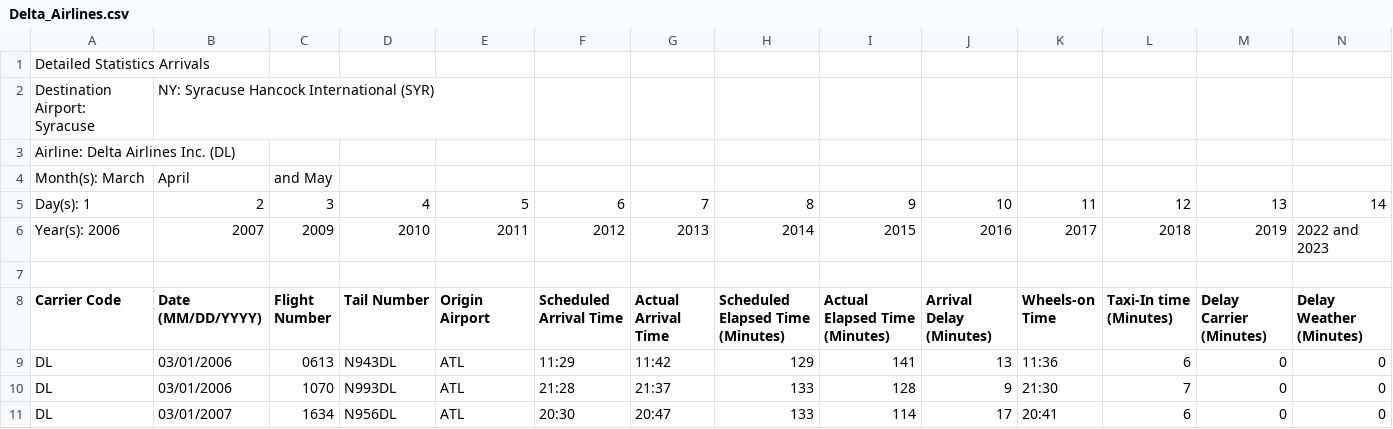
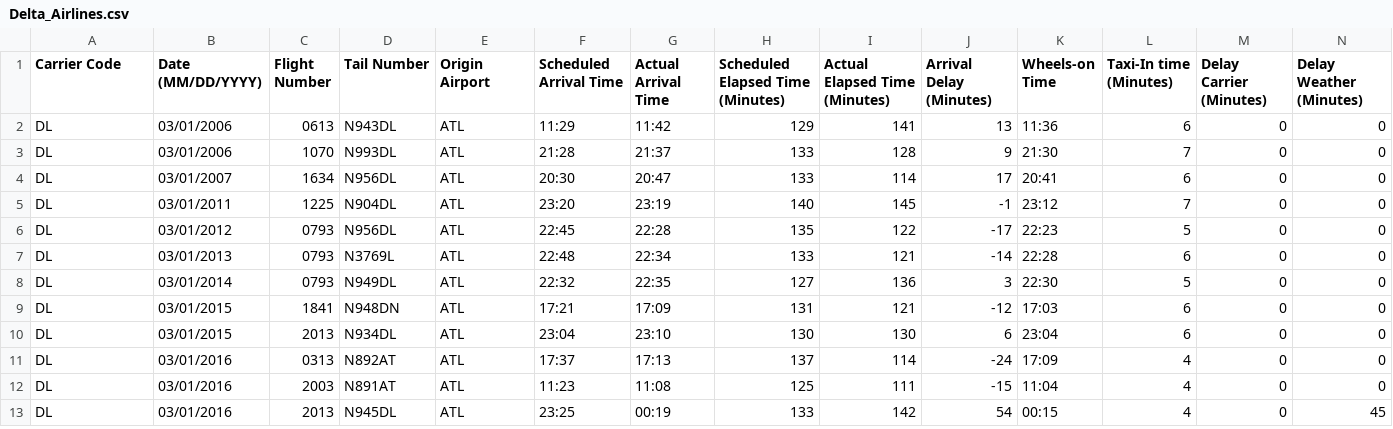
Before and after one commit to akibjawad/predict-flight-landing, a CSV file: data/Arrivals/Delta_Airlines.csv, drawn as a sheet; only a part is shown; the shorter side is filled out with more unchanged rows; rows hold the shown columns only; the diff names each change by its address in the sheet, - before the commit and + after, or states it on an @@ line.

```diff
--- a/data/Arrivals/Delta_Airlines.csv
+++ b/data/Arrivals/Delta_Airlines.csv
-row 1: Detailed Statistics Arrivals
-row 2: Destination Airport: Syracuse | NY: Syracuse Hancock International (SYR)
-row 3: Airline: Delta Airlines Inc. (DL)
-row 4: Month(s): March | April | and May
-row 5: Day(s): 1 | 2 | 3 | 4 | 5 | 6 | 7 | 8 | 9 | 10 | 11 | 12 | 13 | 14
-row 6: Year(s): 2006 | 2007 | 2009 | 2010 | 2011 | 2012 | 2013 | 2014 | 2015 | 2016 | 2017 | 2018 | 2019 | 2022 and 2023
-row 7: (empty)
```
Also changed, not shown: data/Arrivals/JetBlue_Airlines.csv, data/Arrivals/Southwest_Airlines.csv, 3 other files.
